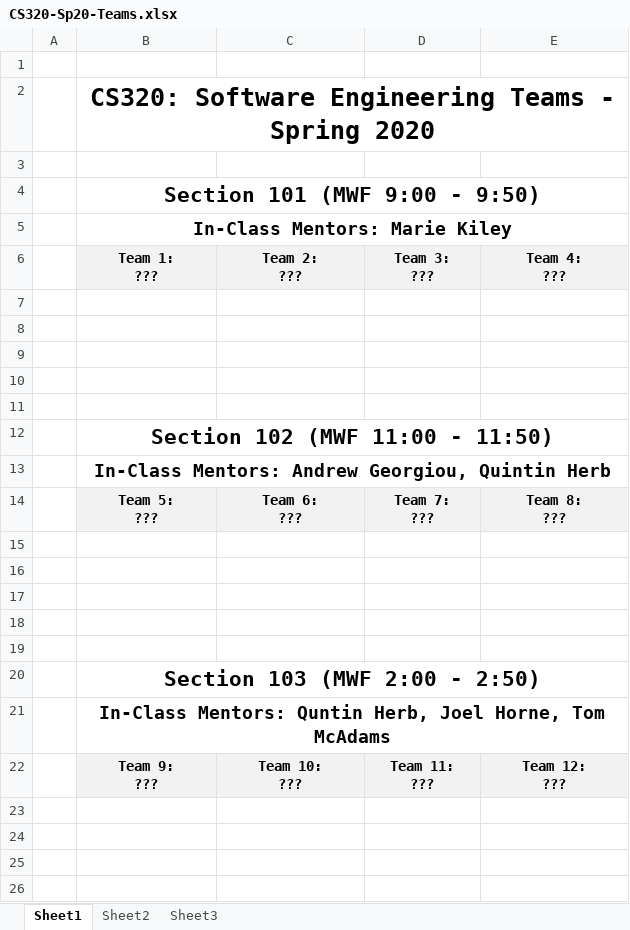
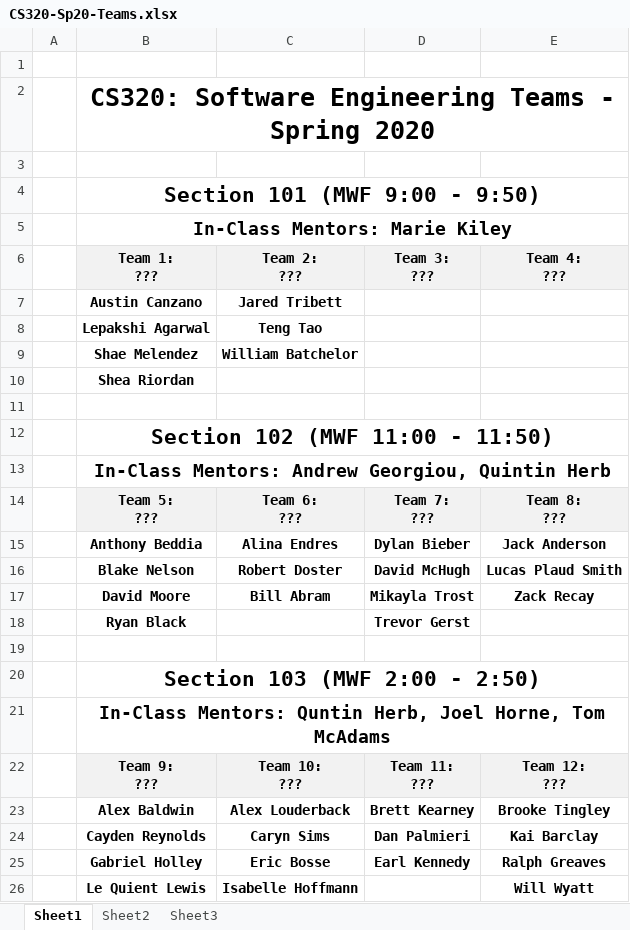
Before and after one commit to ycpcs/cs320-spring2020, an Excel workbook: teams-and-rosters/CS320-Sp20-Teams.xlsx, sheet Sheet1, drawn as a sheet; values as stored, in another font and other column widths than the file's, no borders; the diff names each change by its address in the sheet, - before the commit and + after, or states it on an @@ line.

Commit message:
updated teams

```diff
--- a/teams-and-rosters/CS320-Sp20-Teams.xlsx (sheet Sheet1)
+++ b/teams-and-rosters/CS320-Sp20-Teams.xlsx (sheet Sheet1)
-row 7: (empty)
+row 7:  | Austin Canzano | Jared Tribett
-row 8: (empty)
+row 8:  | Lepakshi Agarwal | Teng Tao
-row 9: (empty)
+row 9:  | Shae Melendez | William Batchelor
-B10 (Team 1: ???): (empty)
+B10 (Team 1: ???): Shea Riordan
-row 15: (empty)
+row 15:  | Anthony Beddia | Alina Endres | Dylan Bieber | Jack Anderson
-row 16: (empty)
+row 16:  | Blake Nelson | Robert Doster | David McHugh | Lucas Plaud Smith
-row 17: (empty)
+row 17:  | David Moore | Bill Abram | Mikayla Trost | Zack Recay
-row 18: (empty)
+row 18:  | Ryan Black |  | Trevor Gerst
+row 23:  | Alex Baldwin | Alex Louderback | Brett Kearney | Brooke Tingley
+row 24:  | Cayden Reynolds | Caryn Sims | Dan Palmieri | Kai Barclay
+row 25:  | Gabriel Holley | Eric Bosse | Earl Kennedy | Ralph Greaves
+row 26:  | Le Quient Lewis | Isabelle Hoffmann |  | Will Wyatt
```
Also changed, not shown: 1 other file.
